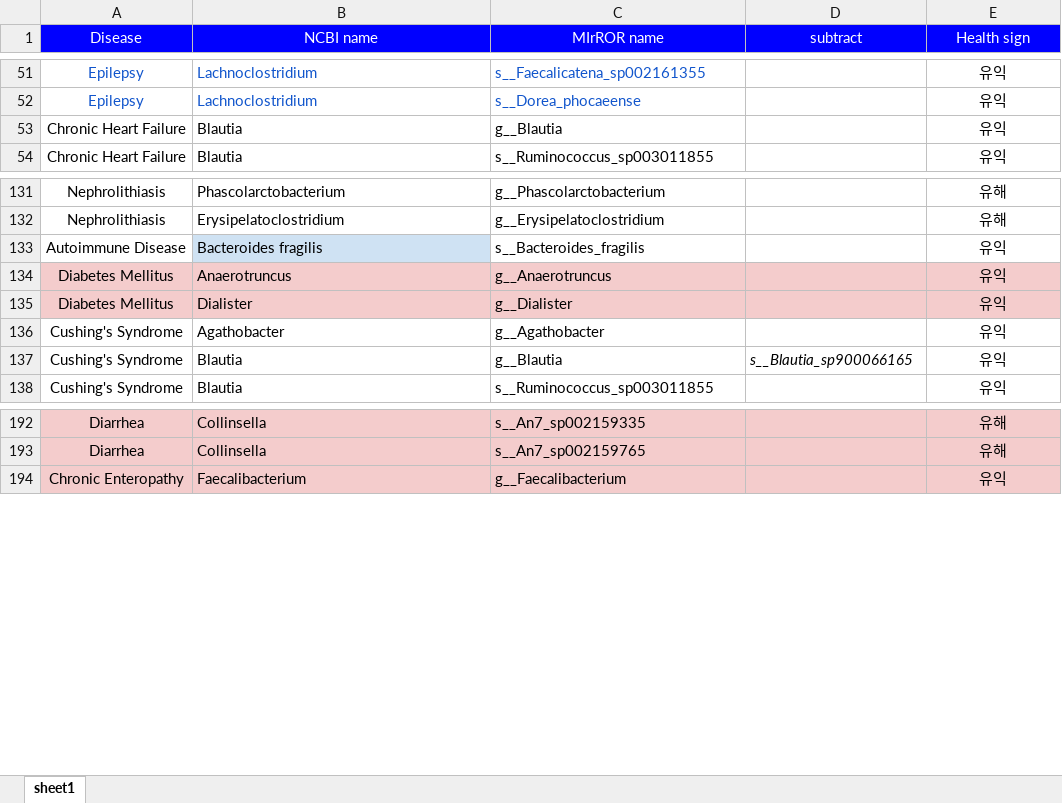
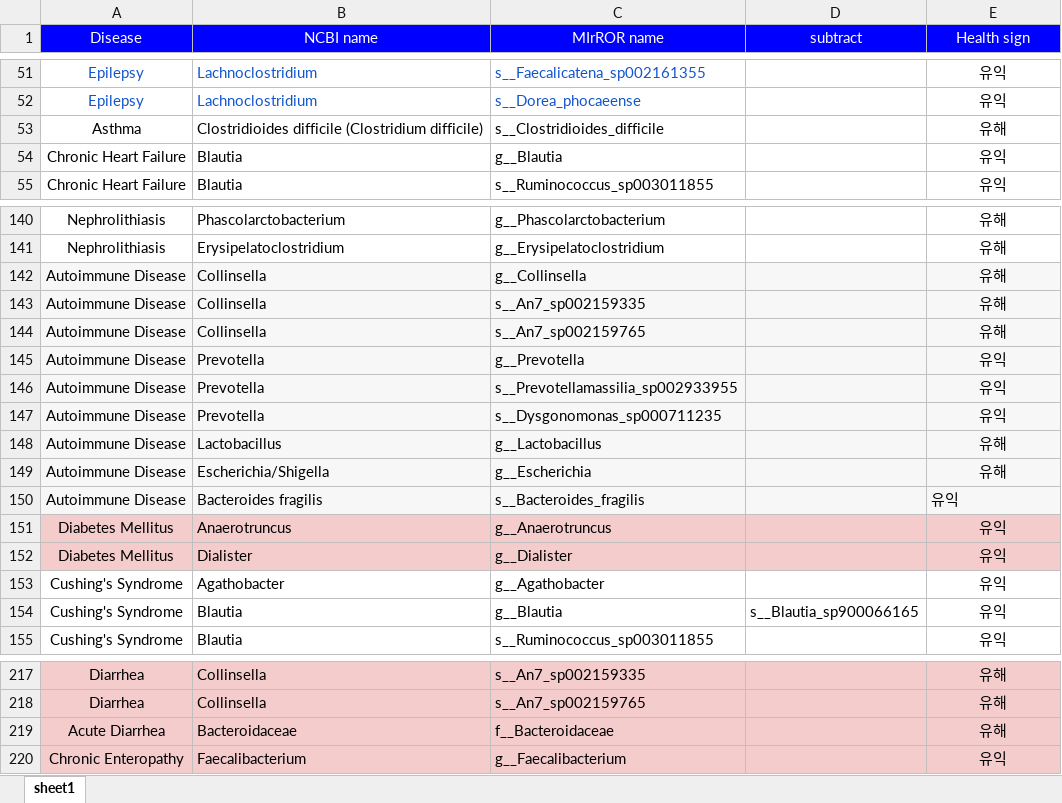
Before and after one commit to Gyungbu/comp_animal_disease, an Excel workbook: input/phenotype_microbiome_cat.xlsx, sheet sheet1, drawn as a sheet; only a part is shown, gaps mark what is left out; values as stored, in another font and other column widths than the file's, no borders; addresses are those after the commit; the diff covers the shown part only; the diff names each change by its address in the sheet, - before the commit and + after, or states it on an @@ line.

```diff
--- a/input/phenotype_microbiome_cat.xlsx (sheet sheet1)
+++ b/input/phenotype_microbiome_cat.xlsx (sheet sheet1)
+row 53: Asthma | Clostridioides difficile (Clostridium difficile) | s__Clostridioides_difficile |  | 유해
+row 142: Autoimmune Disease | Collinsella | g__Collinsella |  | 유해
+row 143: Autoimmune Disease | Collinsella | s__An7_sp002159335 |  | 유해
+row 144: Autoimmune Disease | Collinsella | s__An7_sp002159765 |  | 유해
+row 145: Autoimmune Disease | Prevotella | g__Prevotella |  | 유익
+row 146: Autoimmune Disease | Prevotella | s__Prevotellamassilia_sp002933955 |  | 유익
+row 147: Autoimmune Disease | Prevotella | s__Dysgonomonas_sp000711235 |  | 유익
+row 148: Autoimmune Disease | Lactobacillus | g__Lactobacillus |  | 유해
+row 149: Autoimmune Disease | Escherichia/Shigella | g__Escherichia |  | 유해
-A150 fill: none
+A150 fill: #F7F7F7
-B150 fill: #CFE2F3
+B150 fill: #F7F7F7
-C150:E150 fill: none
+C150:E150 fill: #F7F7F7
-E150 alignment: center
+E150 alignment: left
-D154 italic: on
+D154 italic: off
+row 219: Acute Diarrhea | Bacteroidaceae | f__Bacteroidaceae |  | 유해
```
Also changed, not shown: 16 added rows, 1 edited cell and cell formats elsewhere in this sheet, input/comp_mrs_cat.xlsx, input/comp_mrs_dog.xlsx, 9 other files.
